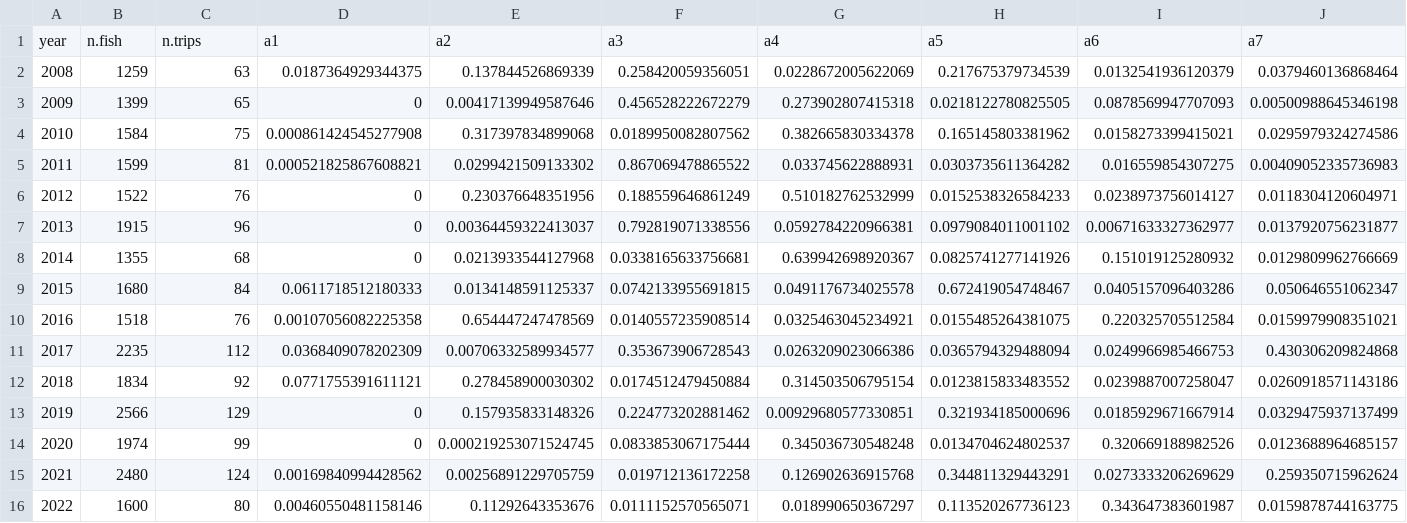
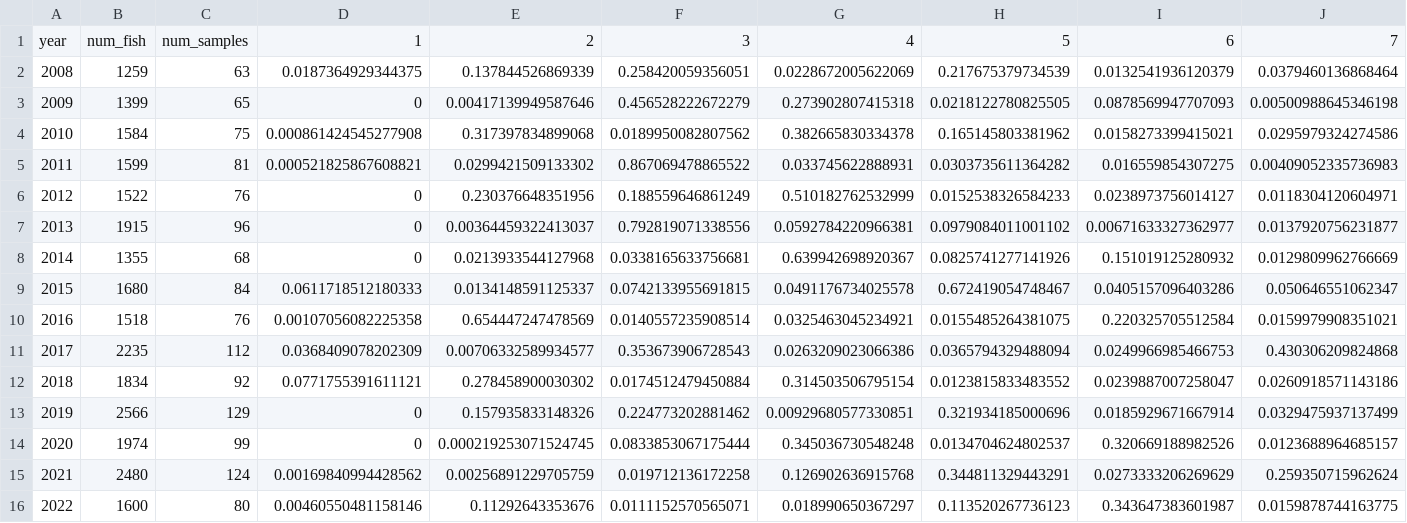
Before and after one commit to pacific-hake/hake-assessment, a CSV file: data-tables/us-sb-age-proportions.csv (was data-tables/us-shore-age-data.csv), drawn as a sheet; only a part is shown; the diff covers the shown part only; the diff names each change by its address in the sheet, - before the commit and + after, or states it on an @@ line.

```diff
--- a/data-tables/us-shore-age-data.csv
+++ b/data-tables/us-sb-age-proportions.csv
-B1: n.fish
+B1: num_fish
-C1: n.trips
+C1: num_samples
-D1: a1
+D1: 1
-E1: a2
+E1: 2
-F1: a3
+F1: 3
-G1: a4
+G1: 4
-H1: a5
+H1: 5
-I1: a6
+I1: 6
-J1: a7
+J1: 7
```
Also changed, not shown: 8 edited cells elsewhere in this file, data-tables/us-cp-age-proportions.csv, data-tables/us-ms-age-proportions.csv, 29 other files.
